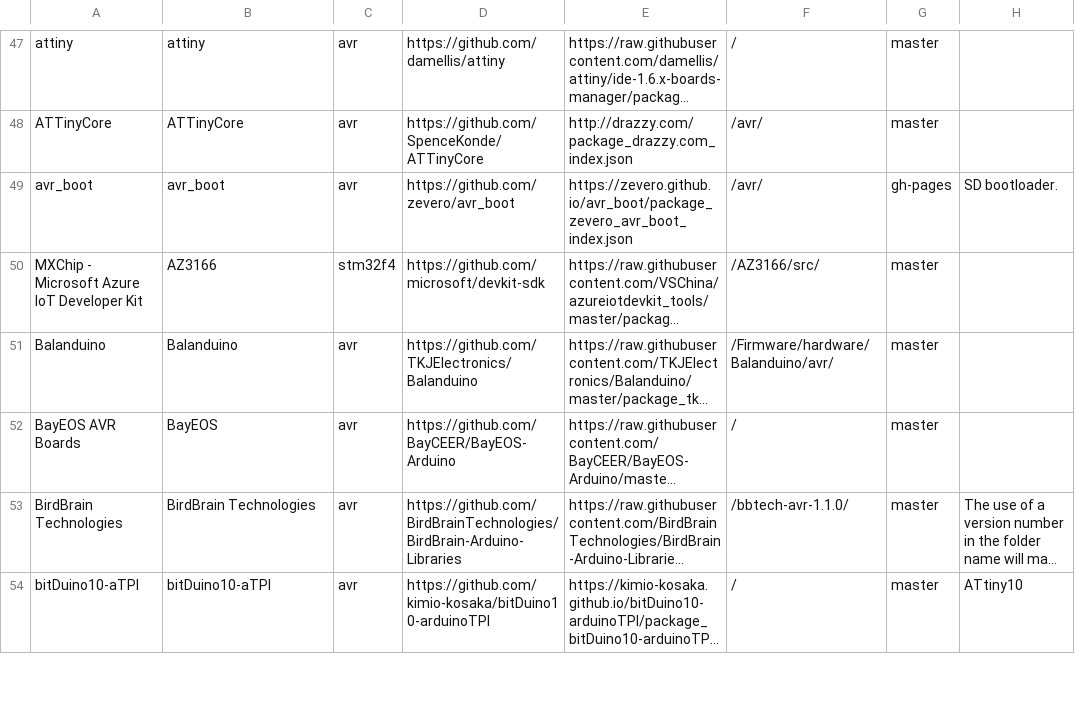
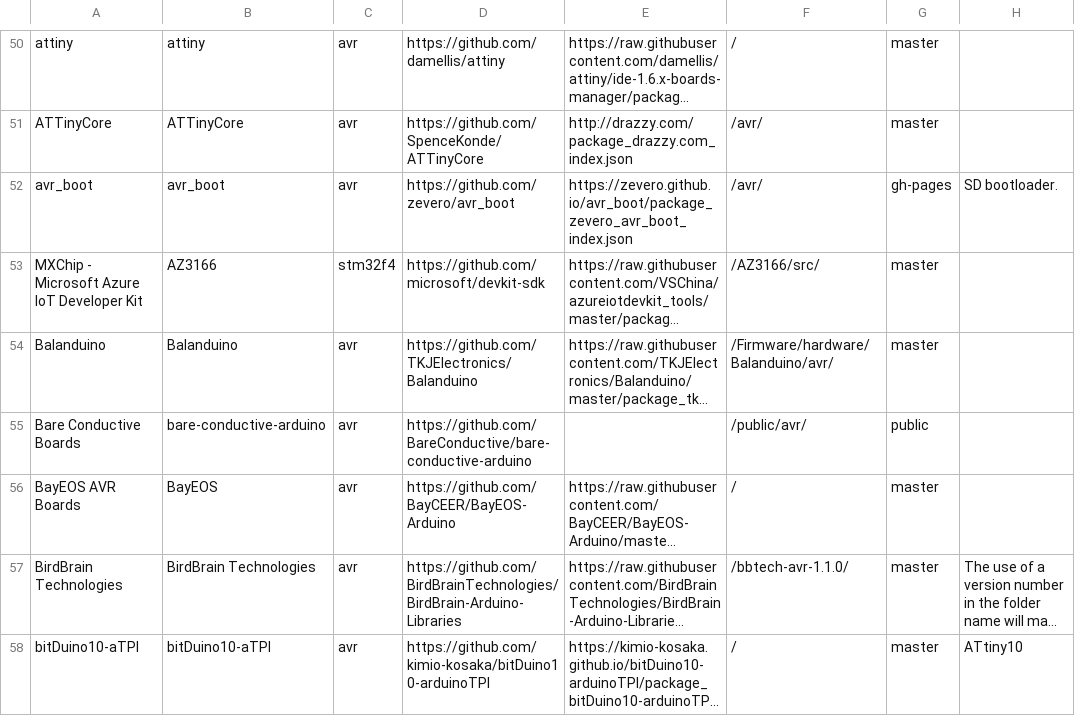
Before and after one commit to per1234/inoplatforms, a TSV file: ino-hardware-package-list.tsv, drawn as a sheet; only a part is shown, gaps mark what is left out; long unchanged cells end in …; the diff covers the shown part only; the diff names each change by its address in the sheet, - before the commit and + after, or states it on an @@ line.

```diff
--- a/ino-hardware-package-list.tsv
+++ b/ino-hardware-package-list.tsv
+row 55: Bare Conductive Boards | bare-conductive-arduino | avr | https://github.com/BareConductive/bare-conductive-arduino |  | /public/avr/ | public
```
Also changed, not shown: 26 added rows elsewhere in this file.
